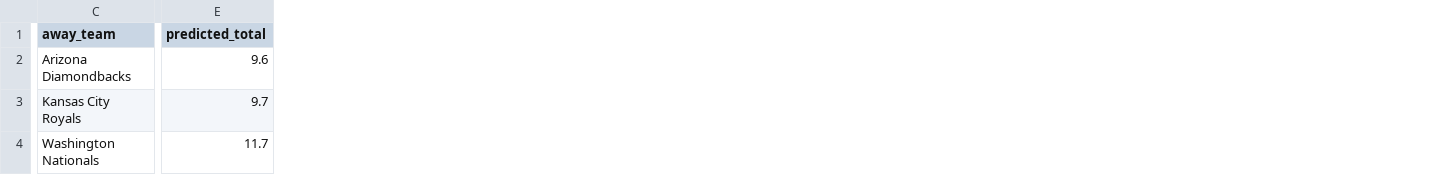
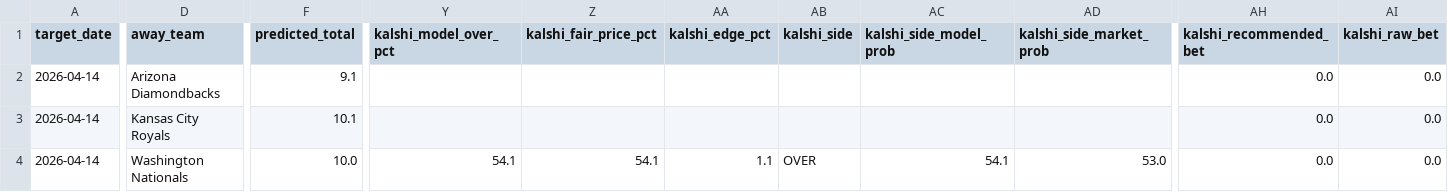
Before and after one commit to younim2837/mlb-totals-paper-track, a TSV file: predictions/2026-04-14-board.tsv, drawn as a sheet; only a part is shown, gaps mark what is left out; addresses are those after the commit; the diff covers the shown part only; the diff names each change by its address in the sheet, - before the commit and + after, or states it on an @@ line.

```diff
--- a/predictions/2026-04-14-board.tsv
+++ b/predictions/2026-04-14-board.tsv
+column A (target_date), rows 2-4: all 2026-04-14
+column Y (kalshi_model_over_pct), row 4: 54.1
+column Z (kalshi_fair_price_pct), row 4: 54.1
+column AA (kalshi_edge_pct), row 4: 1.1
+column AB (kalshi_side), row 4: OVER
+column AC (kalshi_side_model_prob), row 4: 54.1
+column AD (kalshi_side_market_prob), row 4: 53.0
+column AH (kalshi_recommended_bet), rows 2-4: all 0.0
+column AI (kalshi_raw_bet), rows 2-4: all 0.0
-F2 (predicted_total): 9.6
+F2 (predicted_total): 9.1
-F3 (predicted_total): 9.7
+F3 (predicted_total): 10.1
-F4 (predicted_total): 11.7
+F4 (predicted_total): 10.0
```
Also changed, not shown: 90 edited cells elsewhere in this file, predictions/2026-04-14-picks.tsv, 5 other files.
